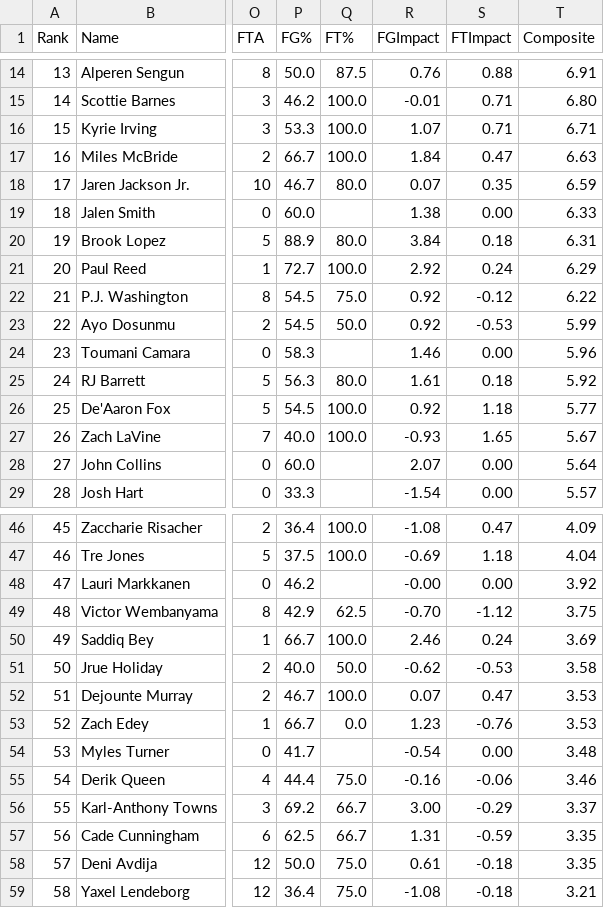
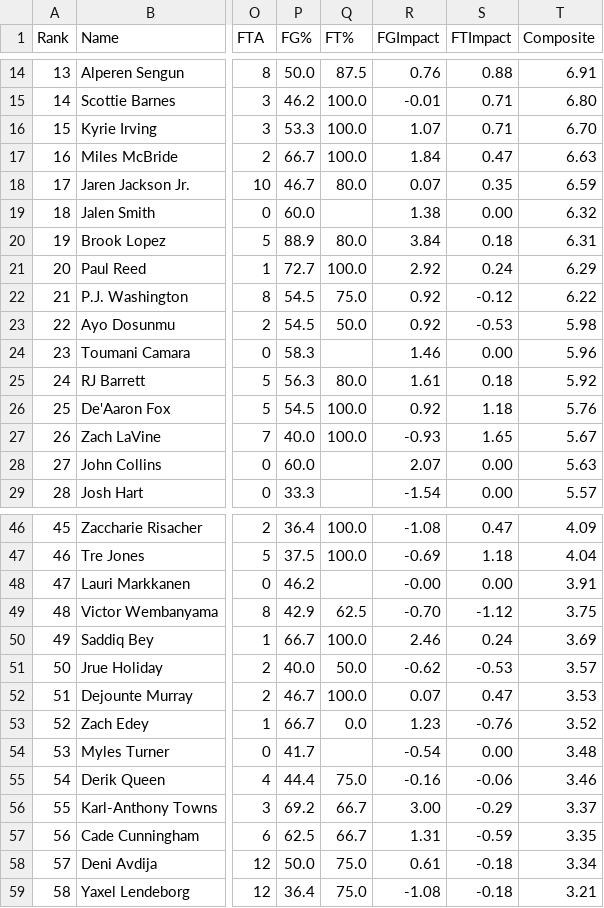
Before and after one commit to Pizzaratops/MFHFBHQ, a CSV file: sports/nba/scripts/data/daily-9cat_nba_2026-10-23.csv, drawn as a sheet; only a part is shown, gaps mark what is left out; the diff covers the shown part only; the diff names each change by its address in the sheet, - before the commit and + after, or states it on an @@ line.

```diff
--- a/sports/nba/scripts/data/daily-9cat_nba_2026-10-23.csv
+++ b/sports/nba/scripts/data/daily-9cat_nba_2026-10-23.csv
-T16 (Composite): 6.71
+T16 (Composite): 6.70
-T19 (Composite): 6.33
+T19 (Composite): 6.32
-T23 (Composite): 5.99
+T23 (Composite): 5.98
-T26 (Composite): 5.77
+T26 (Composite): 5.76
-T28 (Composite): 5.64
+T28 (Composite): 5.63
-T48 (Composite): 3.92
+T48 (Composite): 3.91
-T51 (Composite): 3.58
+T51 (Composite): 3.57
-T53 (Composite): 3.53
+T53 (Composite): 3.52
-T58 (Composite): 3.35
+T58 (Composite): 3.34
```
Also changed, not shown: 2 added rows, 2 removed rows and 37 edited cells elsewhere in this file, 7 other files.
